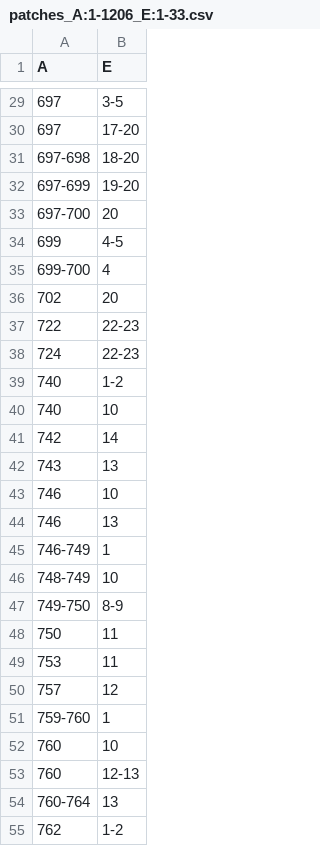
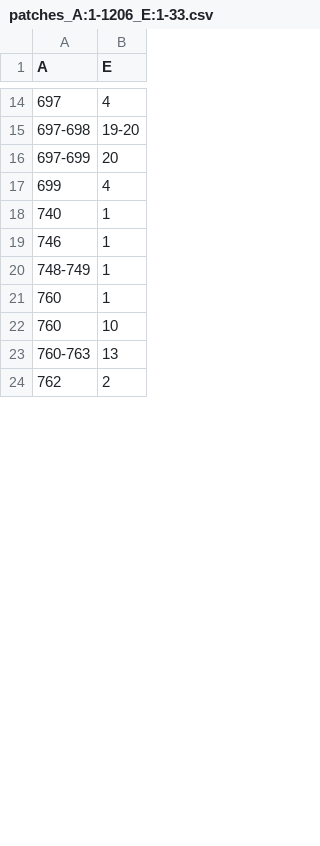
Before and after one commit to isblab/IMP_Toolbox, a CSV file: examples/output/af_output/interacting_patches/model_Lb2Cas12a_RNA_DNA_complex_patches/patches_A:1-1206_E:1-33.csv, drawn as a sheet; only a part is shown, gaps mark what is left out; the diff covers the shown part only.

```diff
--- a/examples/output/af_output/interacting_patches/model_Lb2Cas12a_RNA_DNA_complex_patches/patches_A:1-1206_E:1-33.csv
+++ b/examples/output/af_output/interacting_patches/model_Lb2Cas12a_RNA_DNA_complex_patches/patches_A:1-1206_E:1-33.csv
@@ -29,27 +14,11 @@ A,E
-697,3-5
-697,17-20
-697-698,18-20
-697-699,19-20
-697-700,20
-699,4-5
-699-700,4
-702,20
-722,22-23
-724,22-23
-740,1-2
-740,10
-742,14
-743,13
-746,10
-746,13
-746-749,1
-748-749,10
-749-750,8-9
-750,11
-753,11
-757,12
-759-760,1
+697,4
+697-698,19-20
+697-699,20
+699,4
+740,1
+746,1
+748-749,1
+760,1
 760,10
-760,12-13
-760-764,13
-762,1-2
+760-763,13
+762,2
```
Also changed, not shown: 2 added rows, 41 removed rows and 18 edited cells elsewhere in this file, examples/output/af_output/interacting_patches/model_actin_profilin_complex_patches/patches_A:1-375_B:1-127.csv, 33 other files.
